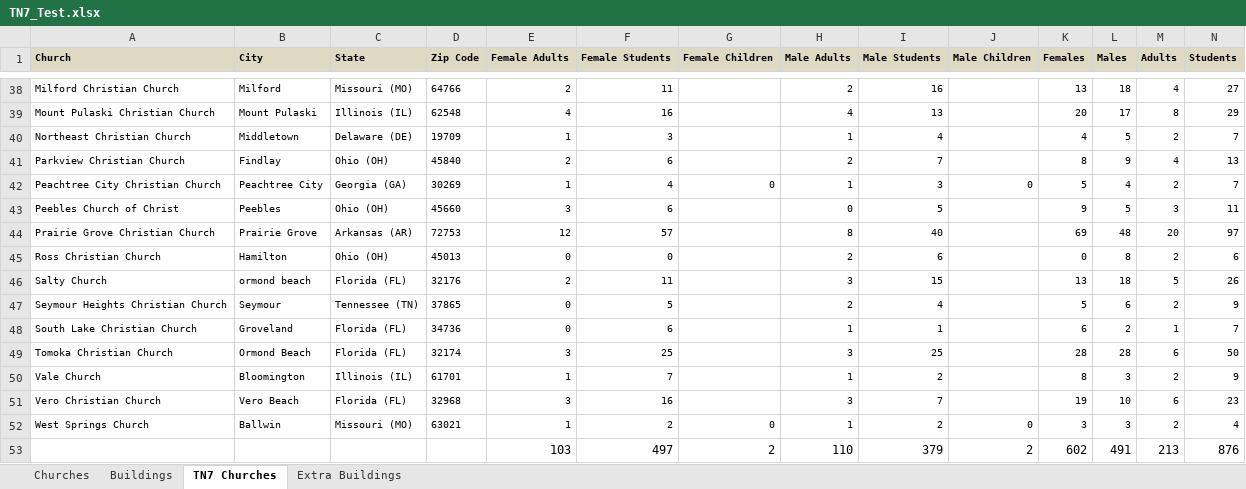
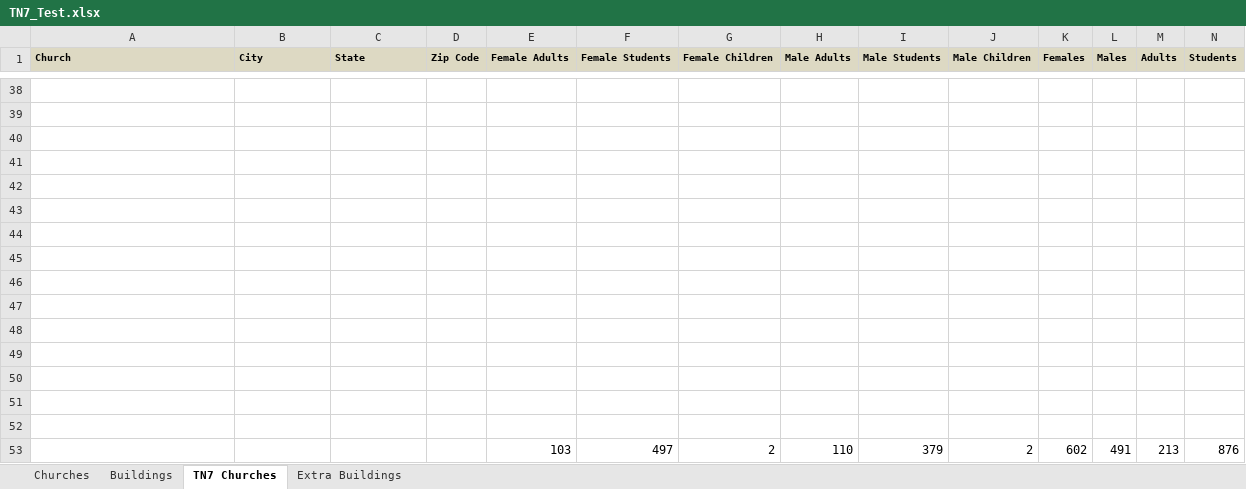
Before and after one commit to caheinz2/CIY, an Excel workbook: documentation/TN7_Test.xlsx, sheet TN7 Churches, drawn as a sheet; only a part is shown, gaps mark what is left out; values as stored, in another font and other column widths than the file's, no borders; rows hold the shown columns only; the diff covers the shown part only; the diff names each change by its address in the sheet, - before the commit and + after, or states it on an @@ line.

Commit message:
Optimization update
Finished a ton of optimization and testing. Greedy (but kinda slow) algorithm for choosing best building to put a church in.

```diff
--- a/documentation/TN7_Test.xlsx (sheet TN7 Churches)
+++ b/documentation/TN7_Test.xlsx (sheet TN7 Churches)
-row 38: Milford Christian Church | Milford | Missouri (MO) | 64766 | 2 | 11 |  | 2 | 16 |  | 13 | 18 | 4 | 27
+row 38: (empty)
-row 39: Mount Pulaski Christian Church | Mount Pulaski | Illinois (IL) | 62548 | 4 | 16 |  | 4 | 13 |  | 20 | 17 | 8 | 29
+row 39: (empty)
-row 40: Northeast Christian Church | Middletown | Delaware (DE) | 19709 | 1 | 3 |  | 1 | 4 |  | 4 | 5 | 2 | 7
+row 40: (empty)
-row 41: Parkview Christian Church | Findlay | Ohio (OH) | 45840 | 2 | 6 |  | 2 | 7 |  | 8 | 9 | 4 | 13
+row 41: (empty)
-row 42: Peachtree City Christian Church | Peachtree City | Georgia (GA) | 30269 | 1 | 4 | 0 | 1 | 3 | 0 | 5 | 4 | 2 | 7
+row 42: (empty)
-row 43: Peebles Church of Christ | Peebles | Ohio (OH) | 45660 | 3 | 6 |  | 0 | 5 |  | 9 | 5 | 3 | 11
+row 43: (empty)
-row 44: Prairie Grove Christian Church | Prairie Grove | Arkansas (AR) | 72753 | 12 | 57 |  | 8 | 40 |  | 69 | 48 | 20 | 97
+row 44: (empty)
-row 45: Ross Christian Church | Hamilton | Ohio (OH) | 45013 | 0 | 0 |  | 2 | 6 |  | 0 | 8 | 2 | 6
+row 45: (empty)
-row 46: Salty Church | ormond beach | Florida (FL) | 32176 | 2 | 11 |  | 3 | 15 |  | 13 | 18 | 5 | 26
+row 46: (empty)
-row 47: Seymour Heights Christian Church | Seymour | Tennessee (TN) | 37865 | 0 | 5 |  | 2 | 4 |  | 5 | 6 | 2 | 9
+row 47: (empty)
-row 48: South Lake Christian Church | Groveland | Florida (FL) | 34736 | 0 | 6 |  | 1 | 1 |  | 6 | 2 | 1 | 7
+row 48: (empty)
-row 49: Tomoka Christian Church | Ormond Beach | Florida (FL) | 32174 | 3 | 25 |  | 3 | 25 |  | 28 | 28 | 6 | 50
+row 49: (empty)
-row 50: Vale Church | Bloomington | Illinois (IL) | 61701 | 1 | 7 |  | 1 | 2 |  | 8 | 3 | 2 | 9
+row 50: (empty)
-row 51: Vero Christian Church | Vero Beach | Florida (FL) | 32968 | 3 | 16 |  | 3 | 7 |  | 19 | 10 | 6 | 23
+row 51: (empty)
-row 52: West Springs Church | Ballwin | Missouri (MO) | 63021 | 1 | 2 | 0 | 1 | 2 | 0 | 3 | 3 | 2 | 4
+row 52: (empty)
```
Also changed, not shown: 659 edited cells elsewhere in this sheet, sheet Churches, 5 other files.
